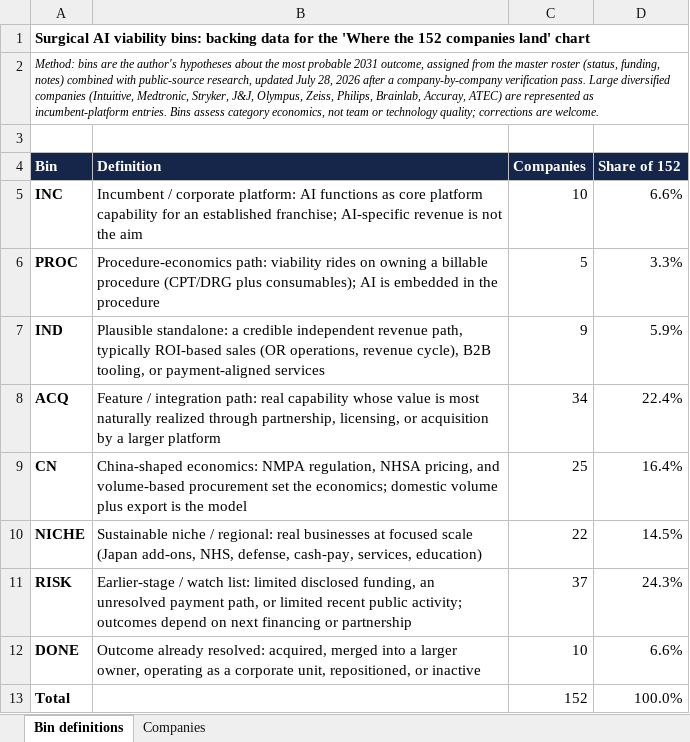
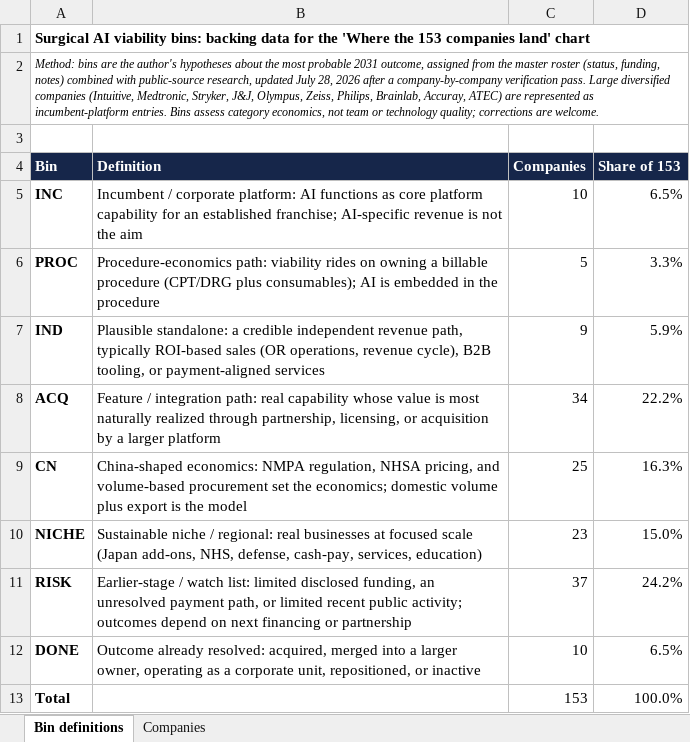
Before and after one commit to dmeglan/surgical-ai-companies-dashboard, an Excel workbook: viability-bins.xlsx, sheet Bin definitions, drawn as a sheet; values as stored, in another font and other column widths than the file's, no borders; the diff names each change by its address in the sheet, - before the commit and + after, or states it on an @@ line.

Commit message:
Add Direava (Kinosura, Keio spinout) + viability bins N=153

```diff
--- a/viability-bins.xlsx (sheet Bin definitions)
+++ b/viability-bins.xlsx (sheet Bin definitions)
-A1 (Bin): …'Where the 152 companies land'…
+A1 (Bin): …'Where the 153 companies land'…
-D4: Share of 152
+D4: Share of 153
-D5 (Share of 153): 6.6%
+D5 (Share of 153): 6.5%
-D8 (Share of 153): 22.4%
+D8 (Share of 153): 22.2%
-D9 (Share of 153): 16.4%
+D9 (Share of 153): 16.3%
-C10 (Companies): 22
+C10 (Companies): 23
-D10 (Share of 153): 14.5%
+D10 (Share of 153): 15.0%
-D11 (Share of 153): 24.3%
+D11 (Share of 153): 24.2%
-D12 (Share of 153): 6.6%
+D12 (Share of 153): 6.5%
-C13 (Companies): 152
+C13 (Companies): 153
```
Also changed, not shown: sheet Companies, formulas that keep their value, 2 other files.
